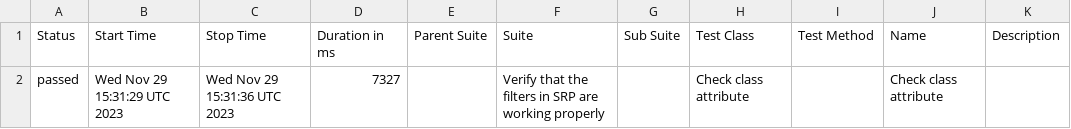
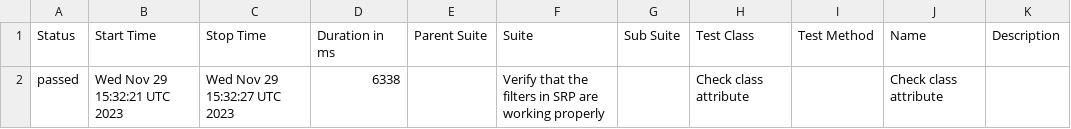
Before and after one commit to jtacopt/cucumber_java_selenium, a CSV file: linux/win/chrome/latest/data/suites.csv, drawn as a sheet.

```diff
--- a/linux/win/chrome/latest/data/suites.csv
+++ b/linux/win/chrome/latest/data/suites.csv
@@ -1,2 +1,2 @@
 "Status","Start Time","Stop Time","Duration in ms","Parent Suite","Suite","Sub Suite","Test Class","Test Method","Name","Description"
-"passed","Wed Nov 29 15:31:29 UTC 2023","Wed Nov 29 15:31:36 UTC 2023","7327","","Verify that the filters in SRP are working properly","","Check class attribute","","Check class attribute",""
+"passed","Wed Nov 29 15:32:21 UTC 2023","Wed Nov 29 15:32:27 UTC 2023","6338","","Verify that the filters in SRP are working properly","","Check class attribute","","Check class attribute",""
```
Also changed, not shown: 16 other files.
